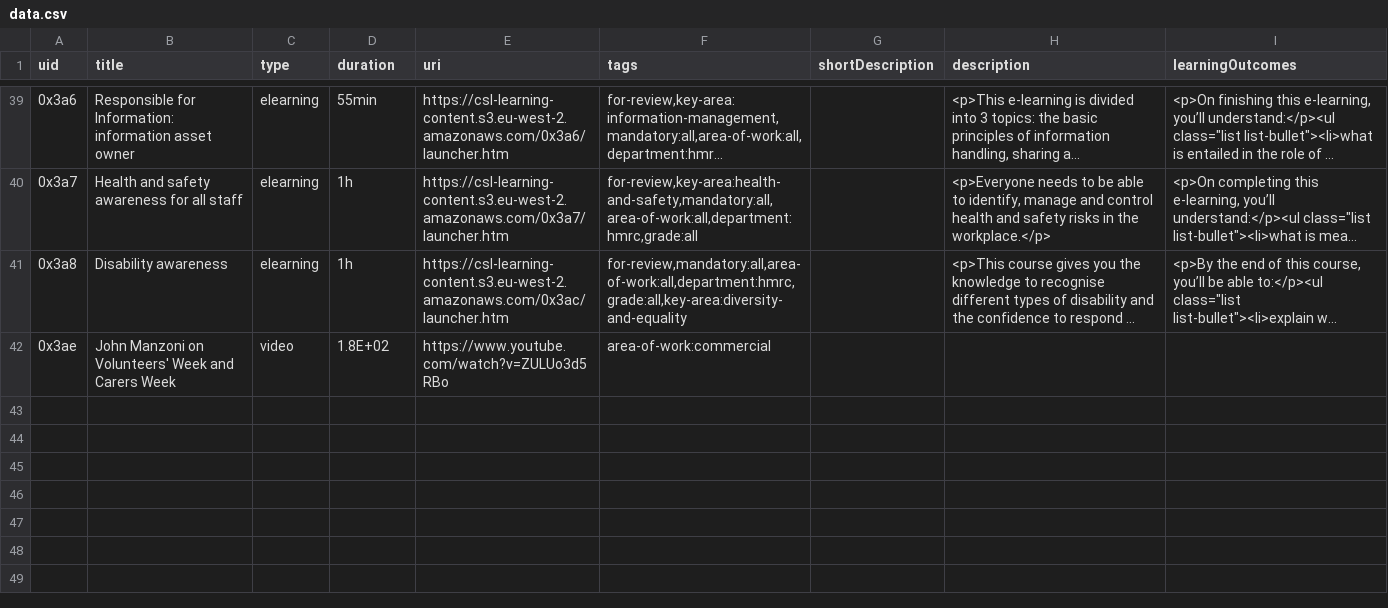
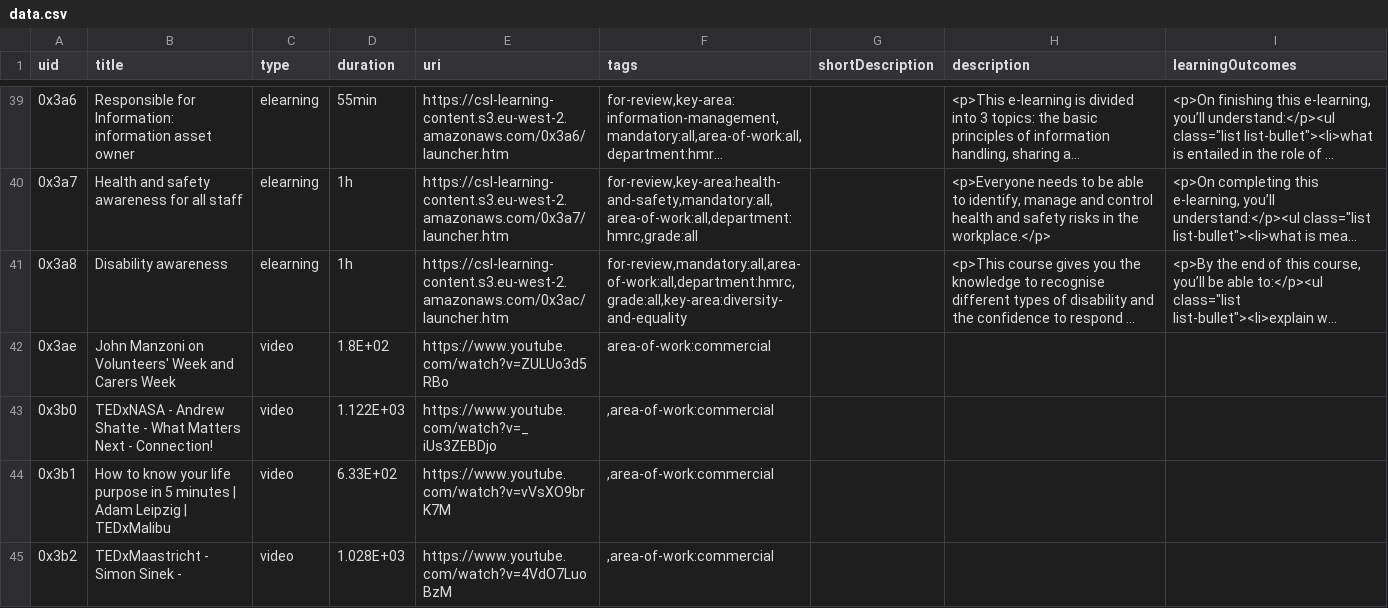
Before and after one commit to Civil-Service-Human-Resources/lpg-services, a CSV file: src/lib/service/catalog/data.csv, drawn as a sheet; only a part is shown, gaps mark what is left out; long unchanged cells end in …; the diff names each change by its address in the sheet, - before the commit and + after, or states it on an @@ line.

Commit message:
Adding video content.

```diff
--- a/src/lib/service/catalog/data.csv
+++ b/src/lib/service/catalog/data.csv
+row 43: 0x3b0 | TEDxNASA - Andrew Shatte - What Matters Next - Connection! | video | 1.122E+03 | https://www.youtube.com/watch?v=_iUs3ZEBDjo | ,area-of-work:commercial
+row 44: 0x3b1 | How to know your life purpose in 5 minutes | Adam Leipzig | TEDxMalibu | video | 6.33E+02 | https://www.youtube.com/watch?v=vVsXO9brK7M | ,area-of-work:commercial
+row 45: 0x3b2 | TEDxMaastricht - Simon Sinek - | video | 1.028E+03 | https://www.youtube.com/watch?v=4VdO7LuoBzM | ,area-of-work:commercial
```
